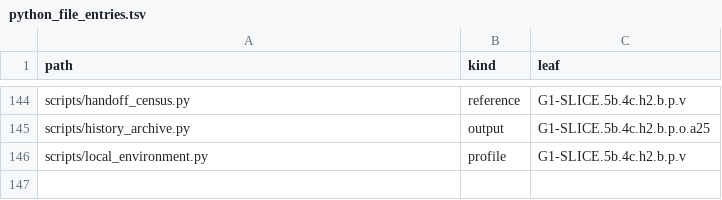
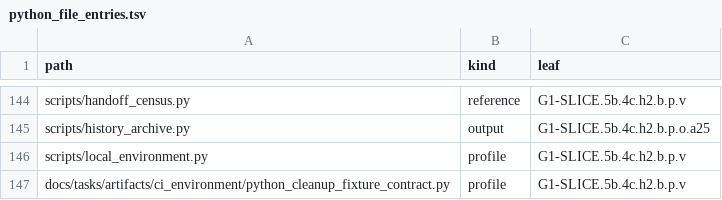
Before and after one commit to rdje/stitchcad, a TSV file: docs/tasks/artifacts/ci_environment/python_file_entries.tsv, drawn as a sheet; only a part is shown, gaps mark what is left out.

```diff
--- a/docs/tasks/artifacts/ci_environment/python_file_entries.tsv
+++ b/docs/tasks/artifacts/ci_environment/python_file_entries.tsv
@@ -146 +146,2 @@ scripts/history_archive.py	output	G1-SLICE.5b.4c.h2.b.p.o.a25
 scripts/local_environment.py	profile	G1-SLICE.5b.4c.h2.b.p.v
+docs/tasks/artifacts/ci_environment/python_cleanup_fixture_contract.py	profile	G1-SLICE.5b.4c.h2.b.p.v
```
Also changed, not shown: docs/tasks/artifacts/ci_environment/producer_entries.tsv, 15 other files.
